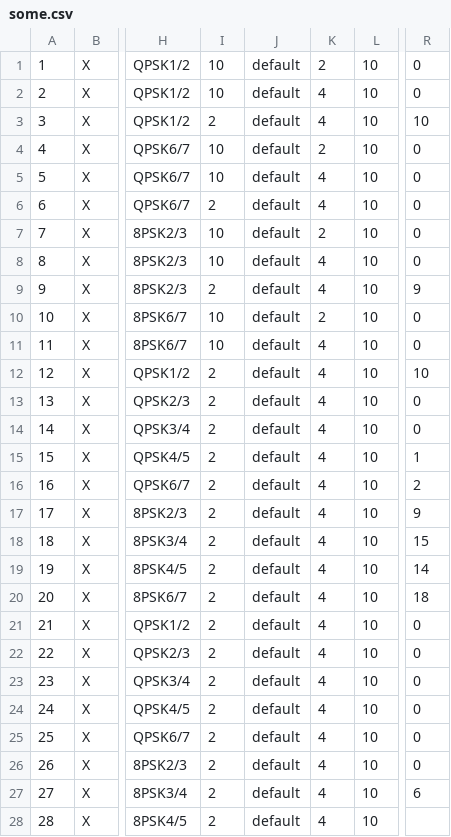
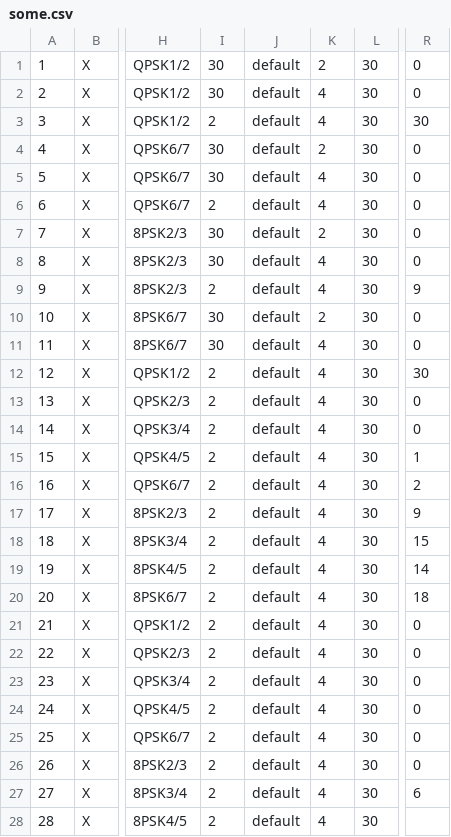
Before and after one commit to luckxiang/NG_NMS, a CSV file: data/some.csv, drawn as a sheet; only a part is shown, gaps mark what is left out; the diff covers the shown part only; the diff names each change by its address in the sheet, - before the commit and + after, or states it on an @@ line.

```diff
--- a/data/some.csv
+++ b/data/some.csv
-I1:I2: 10
+I1:I2: 30
-L1:L28: 10
+L1:L28: 30
-R3: 10
+R3: 30
-I4:I5: 10
+I4:I5: 30
-I7:I8: 10
+I7:I8: 30
-I10:I11: 10
+I10:I11: 30
-R12: 10
+R12: 30
```
Also changed, not shown: 115 edited cells elsewhere in this file, 6 other files.
